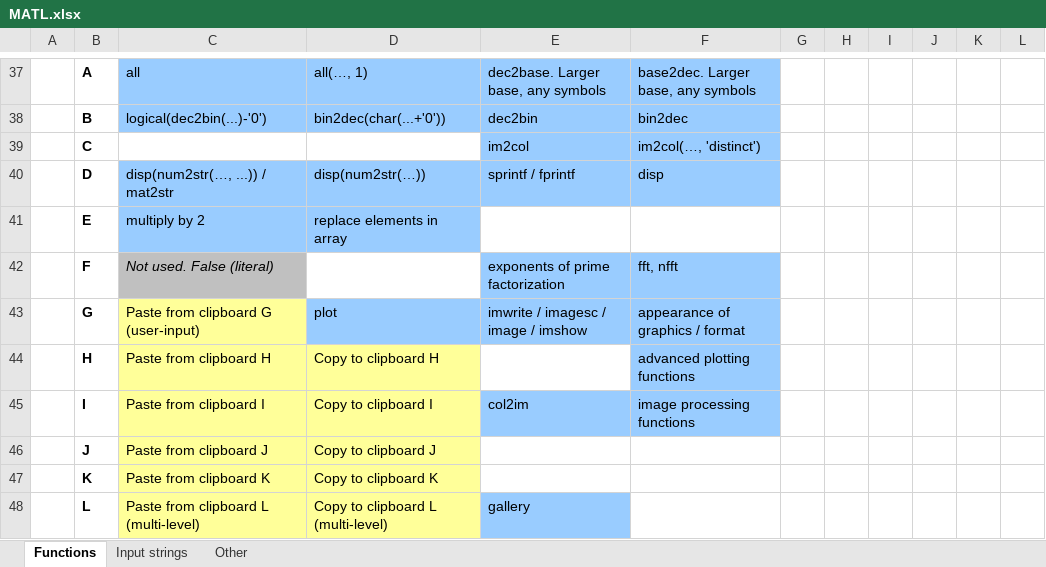
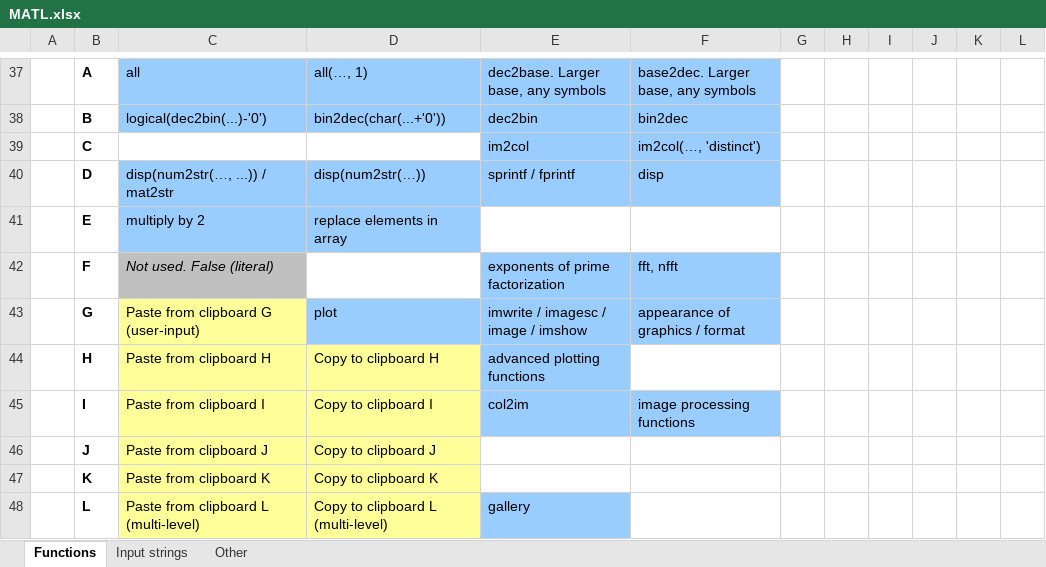
Before and after one commit to lmendo/MATL, an Excel workbook: spec/functionTable/MATL.xlsx, sheet Functions, drawn as a sheet; only a part is shown, gaps mark what is left out; values as stored, in another font and other column widths than the file's, no borders; the diff names each change by its address in the sheet, - before the commit and + after, or states it on an @@ line.

```diff
--- a/spec/functionTable/MATL.xlsx (sheet Functions)
+++ b/spec/functionTable/MATL.xlsx (sheet Functions)
-E44: (empty)
+E44: advanced plotting functions
-E44 fill: none
+E44 fill: #99CCFF
-F44: advanced plotting functions
+F44: (empty)
-F44 fill: #99CCFF
+F44 fill: none
```
Also changed, not shown: 5 other files.
